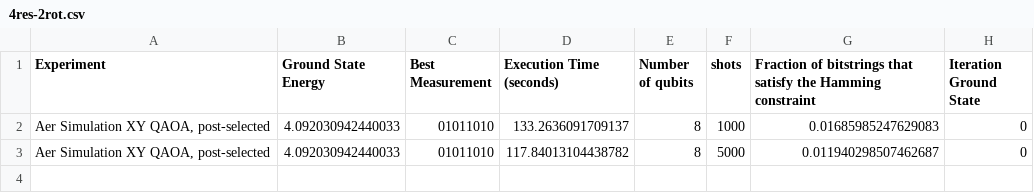
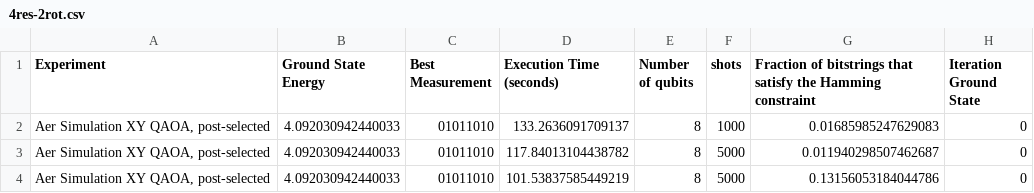
Before and after one commit to anastasiaangelo/ProjectAnastasia, a CSV file: RESULTS/XY-QAOA/4res-2rot.csv, drawn as a sheet; the diff names each change by its address in the sheet, - before the commit and + after, or states it on an @@ line.

```diff
--- a/RESULTS/XY-QAOA/4res-2rot.csv
+++ b/RESULTS/XY-QAOA/4res-2rot.csv
+row 4: Aer Simulation XY QAOA, post-selected | 4.092030942440033 | 01011010 | 101.53837585449219 | 8 | 5000 | 0.13156053184044786 | 0
```
Also changed, not shown: RESULTS/XY-QAOA/10res-2rot.csv, RESULTS/localpenalty-QAOA/4res-2rot.csv, 11 other files.
